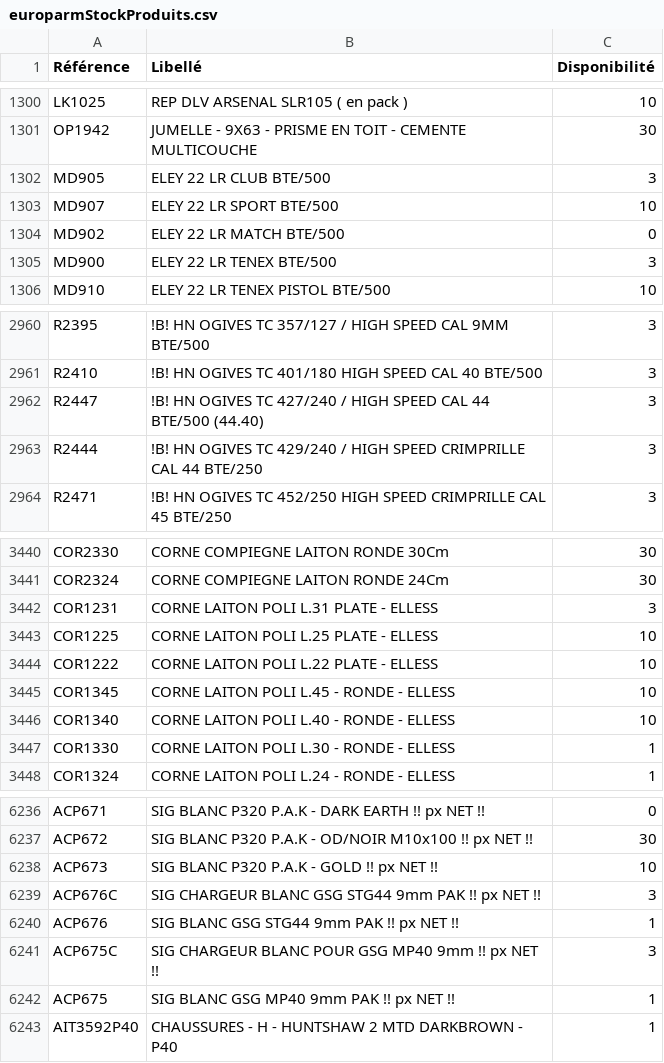
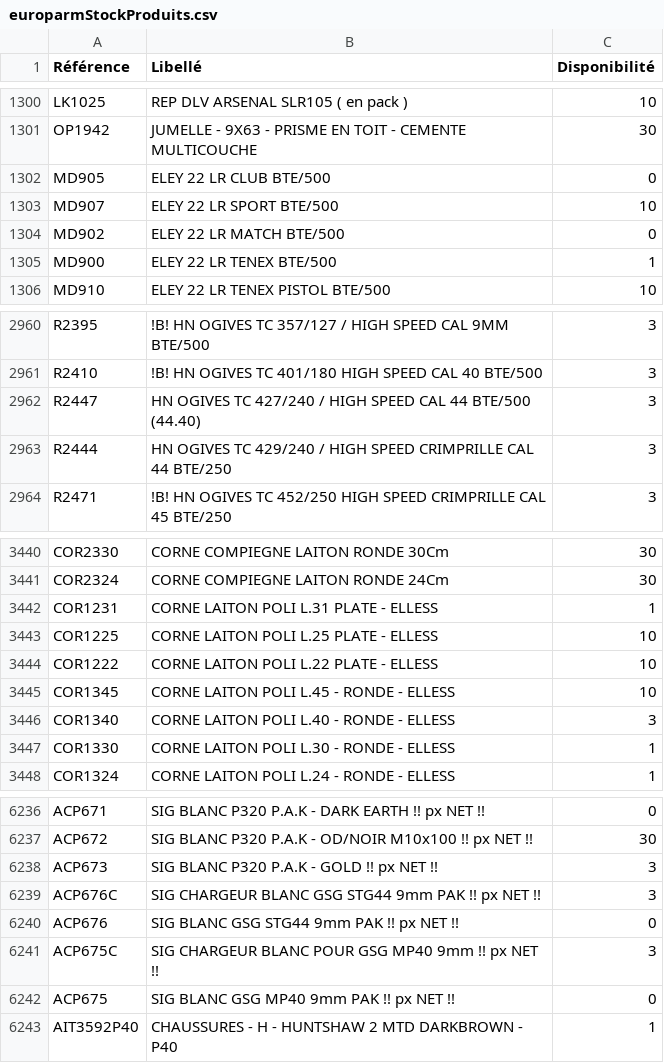
Before and after one commit to Jonathan-djimbi/arsenal-pro, a CSV file: suppliers/europarmStockProduits.csv, drawn as a sheet; only a part is shown, gaps mark what is left out; the diff covers the shown part only.

```diff
--- a/suppliers/europarmStockProduits.csv
+++ b/suppliers/europarmStockProduits.csv
@@ -1301,6 +1301,6 @@ LK1025;"REP DLV ARSENAL SLR105  ( en pack )";10
 OP1942;"JUMELLE - 9X63 - PRISME EN TOIT - CEMENTE MULTICOUCHE ";30
-MD905;"ELEY 22 LR CLUB  BTE/500";3
+MD905;"ELEY 22 LR CLUB  BTE/500";0
 MD907;"ELEY 22 LR SPORT  BTE/500";10
 MD902;"ELEY 22 LR MATCH  BTE/500";0
-MD900;"ELEY 22 LR TENEX BTE/500";3
+MD900;"ELEY 22 LR TENEX BTE/500";1
 MD910;"ELEY 22 LR TENEX PISTOL BTE/500";10
@@ -2961,4 +2961,4 @@ R2395;"!B! HN OGIVES TC 357/127 / HIGH SPEED CAL 9MM BTE/500";3
 R2410;"!B! HN OGIVES TC 401/180  HIGH SPEED CAL 40  BTE/500 ";3
-R2447;"!B! HN OGIVES TC 427/240 / HIGH SPEED  CAL 44  BTE/500 (44.40)";3
-R2444;"!B! HN OGIVES TC 429/240 / HIGH SPEED CRIMPRILLE CAL 44  BTE/250";3
+R2447;"HN OGIVES TC 427/240 / HIGH SPEED  CAL 44  BTE/500 (44.40)";3
+R2444;"HN OGIVES TC 429/240 / HIGH SPEED CRIMPRILLE CAL 44  BTE/250";3
 R2471;"!B! HN OGIVES TC 452/250  HIGH SPEED CRIMPRILLE CAL 45 BTE/250";3
@@ -3441,3 +3441,3 @@ COR2330;"CORNE COMPIEGNE LAITON RONDE 30Cm";30
 COR2324;"CORNE COMPIEGNE LAITON RONDE 24Cm ";30
-COR1231;"CORNE LAITON POLI L.31 PLATE - ELLESS";3
+COR1231;"CORNE LAITON POLI L.31 PLATE - ELLESS";1
 COR1225;"CORNE LAITON POLI L.25 PLATE - ELLESS";10
@@ -3445,3 +3445,3 @@ COR1222;"CORNE LAITON POLI L.22 PLATE - ELLESS";10
 COR1345;"CORNE LAITON POLI L.45 - RONDE - ELLESS";10
-COR1340;"CORNE LAITON POLI L.40 - RONDE -  ELLESS";10
+COR1340;"CORNE LAITON POLI L.40 - RONDE -  ELLESS";3
 COR1330;"CORNE LAITON POLI L.30 - RONDE - ELLESS";1
@@ -6237,7 +6237,7 @@ ACP671;"SIG BLANC P320 P.A.K - DARK EARTH !! px NET !! ";0
 ACP672;"SIG BLANC P320 P.A.K - OD/NOIR M10x100 !! px NET !! ";30
-ACP673;"SIG BLANC P320 P.A.K - GOLD !! px NET !! ";10
+ACP673;"SIG BLANC P320 P.A.K - GOLD !! px NET !! ";3
 ACP676C;"SIG CHARGEUR BLANC GSG STG44 9mm PAK !! px NET !! ";3
-ACP676;"SIG BLANC GSG STG44 9mm PAK !! px NET !! ";1
+ACP676;"SIG BLANC GSG STG44 9mm PAK !! px NET !! ";0
 ACP675C;"SIG CHARGEUR BLANC POUR GSG MP40 9mm !! px NET !! ";3
-ACP675;"SIG BLANC GSG MP40 9mm PAK !! px NET !! ";1
+ACP675;"SIG BLANC GSG MP40 9mm PAK !! px NET !! ";0
 AIT3592P40;"CHAUSSURES - H - HUNTSHAW 2 MTD DARKBROWN - P40";1
```
Also changed, not shown: 21 edited cells elsewhere in this file, suppliers/simacStockProduits.csv, 4 other files.
